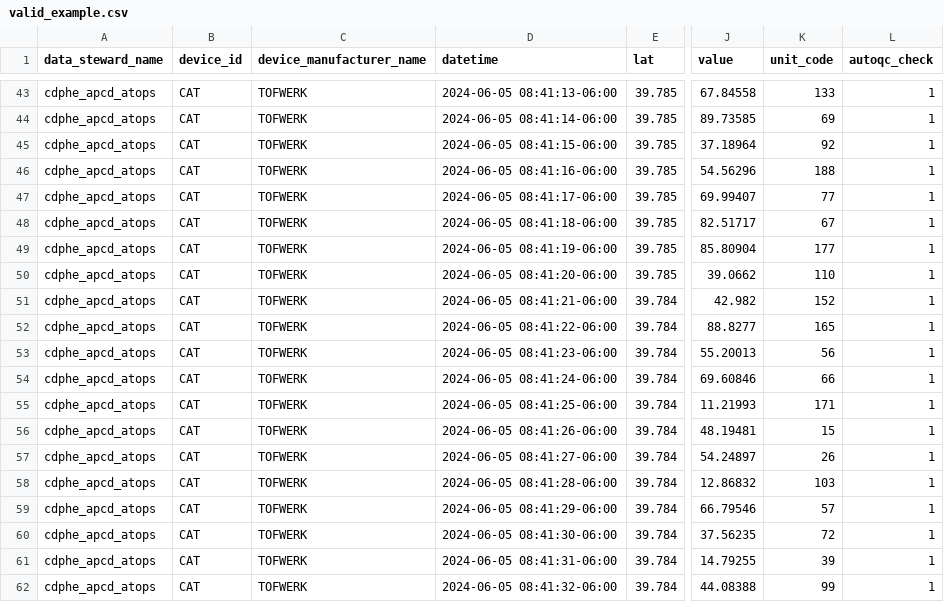
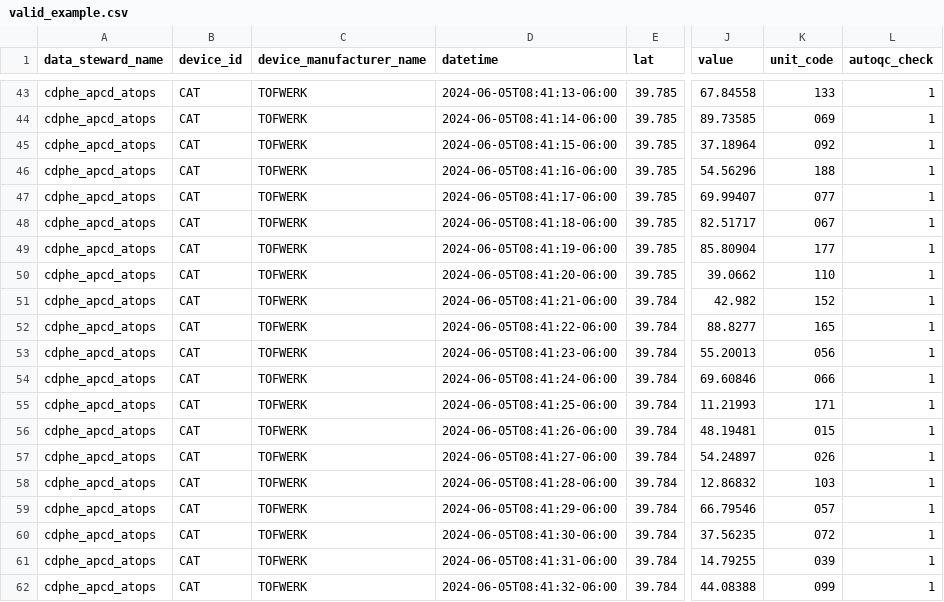
Before and after one commit to ErikJoplin-CDPHE/AQDx-frictionless-validator, a CSV file: test_files/valid_example.csv, drawn as a sheet; only a part is shown, gaps mark what is left out; the diff covers the shown part only; the diff names each change by its address in the sheet, - before the commit and + after, or states it on an @@ line.

```diff
--- a/test_files/valid_example.csv
+++ b/test_files/valid_example.csv
-D43 (datetime): 2024-06-05 08:41:13-06:00
+D43 (datetime): 2024-06-05T08:41:13-06:00
-D44 (datetime): 2024-06-05 08:41:14-06:00
+D44 (datetime): 2024-06-05T08:41:14-06:00
-K44 (unit_code): 69
+K44 (unit_code): 069
-D45 (datetime): 2024-06-05 08:41:15-06:00
+D45 (datetime): 2024-06-05T08:41:15-06:00
-K45 (unit_code): 92
+K45 (unit_code): 092
-D46 (datetime): 2024-06-05 08:41:16-06:00
+D46 (datetime): 2024-06-05T08:41:16-06:00
-D47 (datetime): 2024-06-05 08:41:17-06:00
+D47 (datetime): 2024-06-05T08:41:17-06:00
-K47 (unit_code): 77
+K47 (unit_code): 077
-D48 (datetime): 2024-06-05 08:41:18-06:00
+D48 (datetime): 2024-06-05T08:41:18-06:00
-K48 (unit_code): 67
+K48 (unit_code): 067
-D49 (datetime): 2024-06-05 08:41:19-06:00
+D49 (datetime): 2024-06-05T08:41:19-06:00
-D50 (datetime): 2024-06-05 08:41:20-06:00
+D50 (datetime): 2024-06-05T08:41:20-06:00
-D51 (datetime): 2024-06-05 08:41:21-06:00
+D51 (datetime): 2024-06-05T08:41:21-06:00
-D52 (datetime): 2024-06-05 08:41:22-06:00
+D52 (datetime): 2024-06-05T08:41:22-06:00
-D53 (datetime): 2024-06-05 08:41:23-06:00
+D53 (datetime): 2024-06-05T08:41:23-06:00
-K53 (unit_code): 56
+K53 (unit_code): 056
-D54 (datetime): 2024-06-05 08:41:24-06:00
+D54 (datetime): 2024-06-05T08:41:24-06:00
-K54 (unit_code): 66
+K54 (unit_code): 066
-D55 (datetime): 2024-06-05 08:41:25-06:00
+D55 (datetime): 2024-06-05T08:41:25-06:00
-D56 (datetime): 2024-06-05 08:41:26-06:00
+D56 (datetime): 2024-06-05T08:41:26-06:00
-K56 (unit_code): 15
+K56 (unit_code): 015
-D57 (datetime): 2024-06-05 08:41:27-06:00
+D57 (datetime): 2024-06-05T08:41:27-06:00
-K57 (unit_code): 26
+K57 (unit_code): 026
-D58 (datetime): 2024-06-05 08:41:28-06:00
+D58 (datetime): 2024-06-05T08:41:28-06:00
-D59 (datetime): 2024-06-05 08:41:29-06:00
+D59 (datetime): 2024-06-05T08:41:29-06:00
-K59 (unit_code): 57
+K59 (unit_code): 057
-D60 (datetime): 2024-06-05 08:41:30-06:00
+D60 (datetime): 2024-06-05T08:41:30-06:00
-K60 (unit_code): 72
+K60 (unit_code): 072
-D61 (datetime): 2024-06-05 08:41:31-06:00
+D61 (datetime): 2024-06-05T08:41:31-06:00
-K61 (unit_code): 39
+K61 (unit_code): 039
-D62 (datetime): 2024-06-05 08:41:32-06:00
+D62 (datetime): 2024-06-05T08:41:32-06:00
-K62 (unit_code): 99
+K62 (unit_code): 099
```
Also changed, not shown: 123 edited cells elsewhere in this file.
